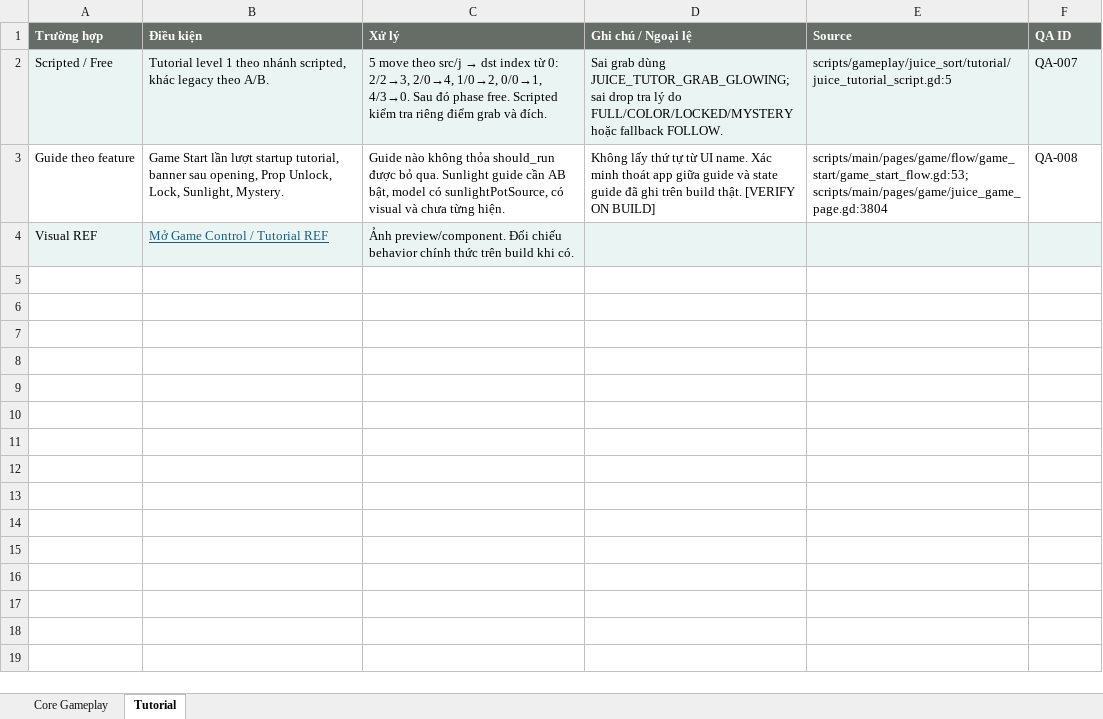
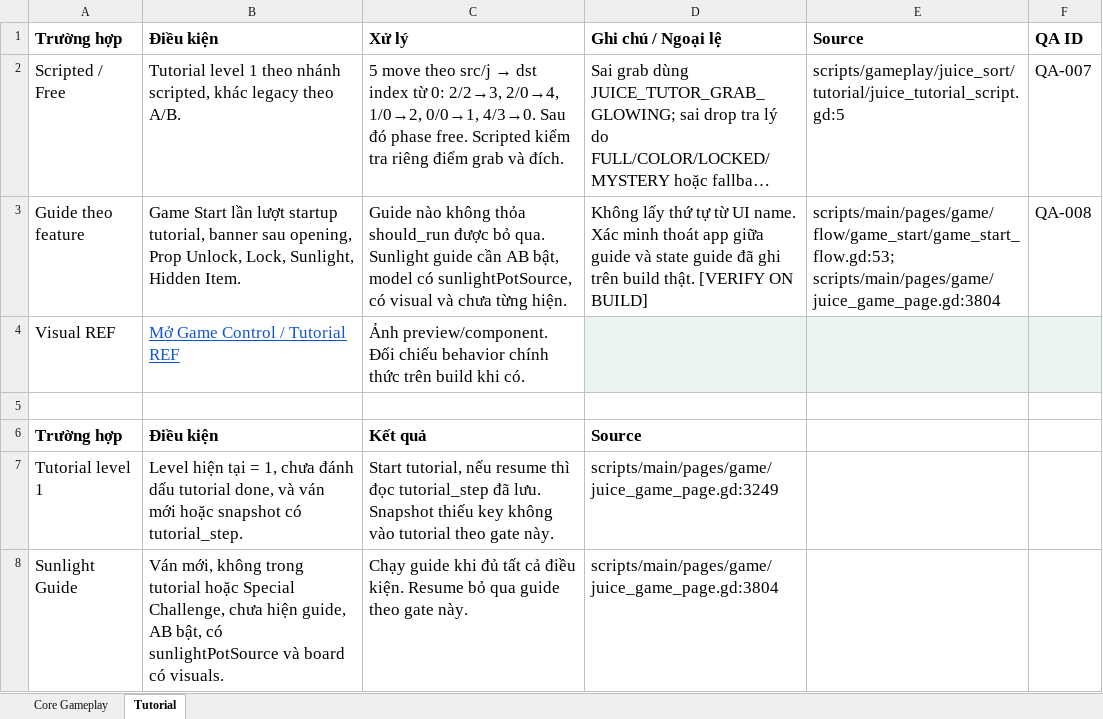
Before and after one commit to Bicuti05/GodotProject, an Excel workbook: Codex_Work/Docs/1. Main Game/Control/SRSP_Control.xlsx, sheet Tutorial, drawn as a sheet; long unchanged cells end in …; values as stored, in another font and other column widths than the file's, no borders; the diff names each change by its address in the sheet, - before the commit and + after, or states it on an @@ line.

```diff
--- a/Codex_Work/Docs/1. Main Game/Control/SRSP_Control.xlsx (sheet Tutorial)
+++ b/Codex_Work/Docs/1. Main Game/Control/SRSP_Control.xlsx (sheet Tutorial)
@@ A1:F3 text size: larger @@
@@ A1:F1 fill: #666D67 → none, text colour: #FFFFFF → black @@
-A2:F2 fill: #EAF4F2
+A2:F2 fill: none
-B3: …Lock, Sunlight, Mystery.
+B3: …Lock, Sunlight, Hidden Item.
-A4:C4 fill: #EAF4F2
+A4:C4 fill: none, text size: larger
-B4 text colour: #195D79
+B4 text colour: #1155CC
+row 5: (empty)
+row 6: Trường hợp | Điều kiện | Kết quả | Source
+row 7: Tutorial level 1 | Level hiện tại = 1, chưa đánh dấu tutorial done, và ván mới hoặc snapshot có tutorial_step. | Start tutorial, nếu resume thì đọc tutorial_step đã lưu. Snapshot thiếu key không vào tutorial theo gate này. | scripts/main/pages/game/juice_game_page.gd:3249
+row 8: Sunlight Guide | Ván mới, không trong tutorial hoặc Special Challenge, chưa hiện guide, AB bật, có sunlightPotSource và board có visuals. | Chạy guide khi đủ tất cả điều kiện. Resume bỏ qua guide theo gate này. | scripts/main/pages/game/juice_game_page.gd:3804
```
Also changed, not shown: sheet Core Gameplay, Codex_Work/Docs/1. Main Game/Helper/SRSP_Helper.xlsx, Codex_Work/Docs/2. Monet/IAA/SRSP_Banner AD.xlsx, 23 other files.
